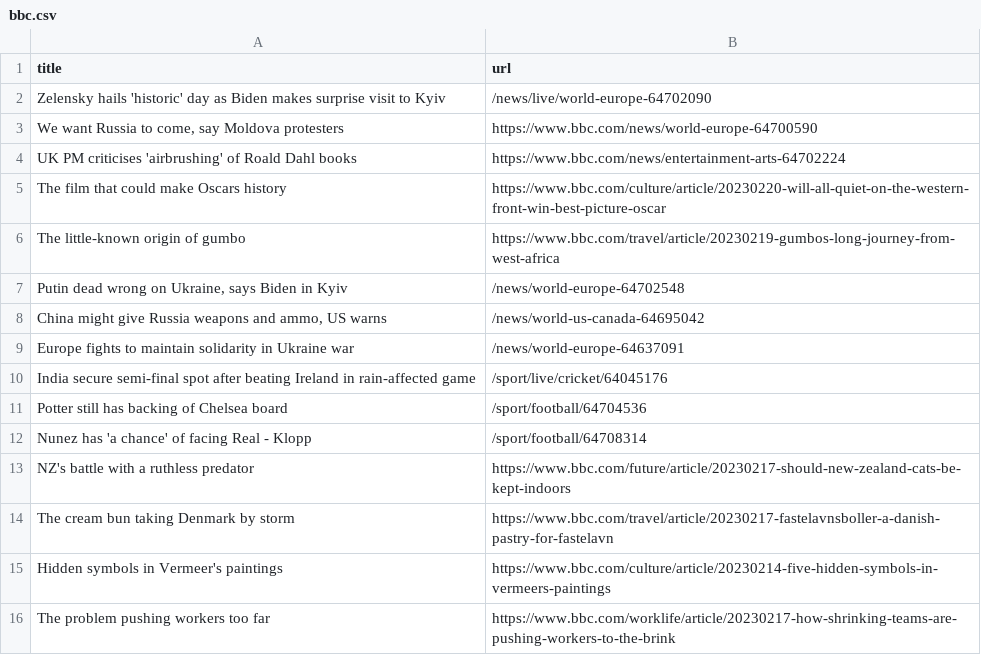
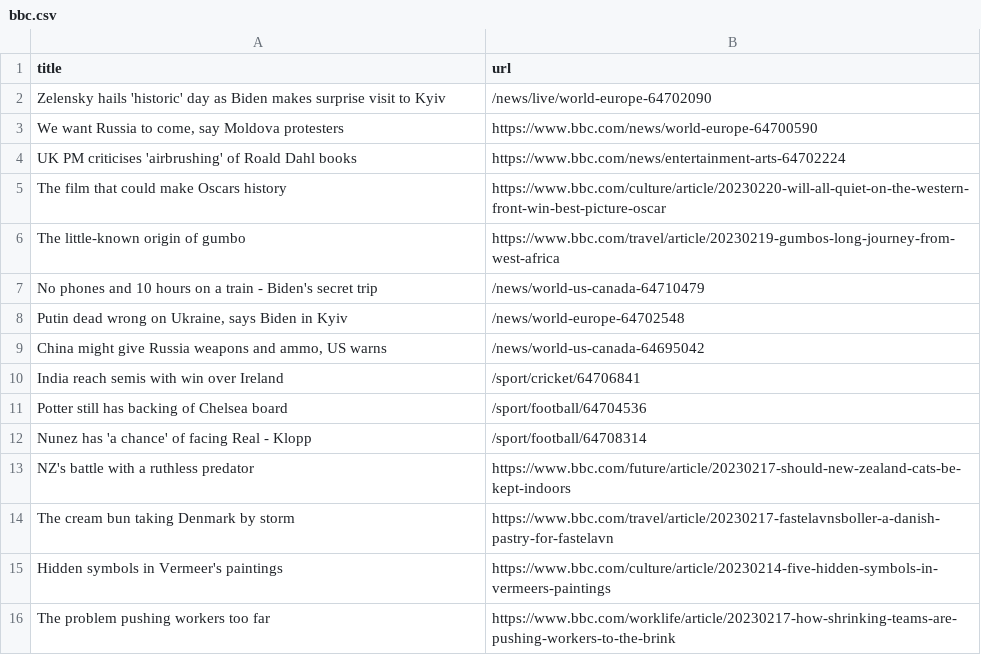
Before and after one commit to stanleydai/automatic-scraper, a CSV file: bbc.csv, drawn as a sheet; only a part is shown; removed rows and columns are numbered as before the commit, all else as after; the diff names each change by its address in the sheet, - before the commit and + after, or states it on an @@ line.

```diff
--- a/bbc.csv
+++ b/bbc.csv
+row 7: No phones and 10 hours on a train - Biden's secret trip | /news/world-us-canada-64710479
-row 9: Europe fights to maintain solidarity in Ukraine war | /news/world-europe-64637091
-row 10: India secure semi-final spot after beating Ireland in rain-affected game | /sport/live/cricket/64045176
+row 10: India reach semis with win over Ireland | /sport/cricket/64706841
```
